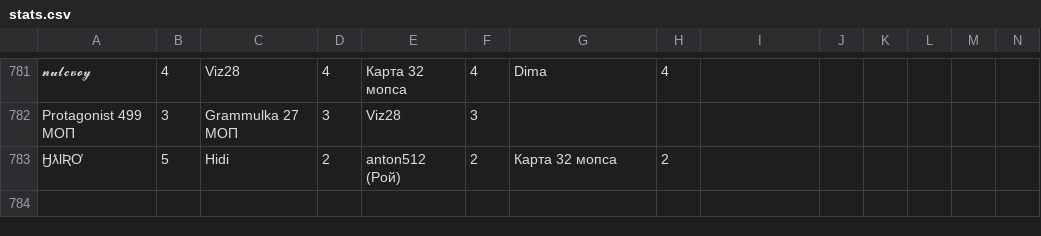
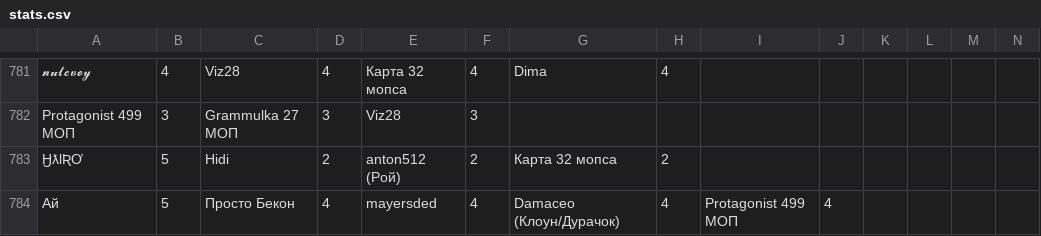
Before and after one commit to zzzRobottzzz/dnd-stats, a CSV file: stats.csv, drawn as a sheet; only a part is shown, gaps mark what is left out; rows hold the shown columns only; the diff names each change by its address in the sheet, - before the commit and + after, or states it on an @@ line.

Commit message:
Update statistics

```diff
--- a/stats.csv
+++ b/stats.csv
+row 784: Ай | 5 | Просто Бекон | 4 | mayersded | 4 | Damaceo (Клоун/Дурачок) | 4 | Protagonist 499 МОП | 4
```
